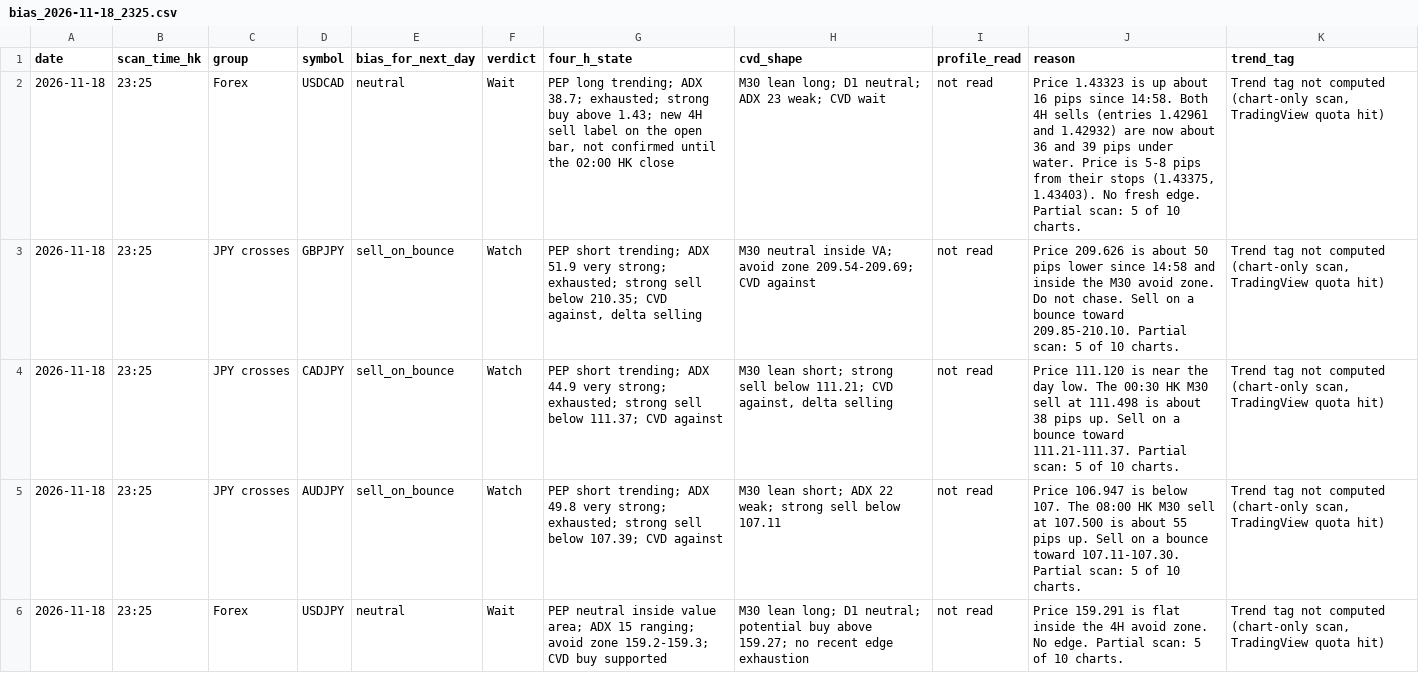
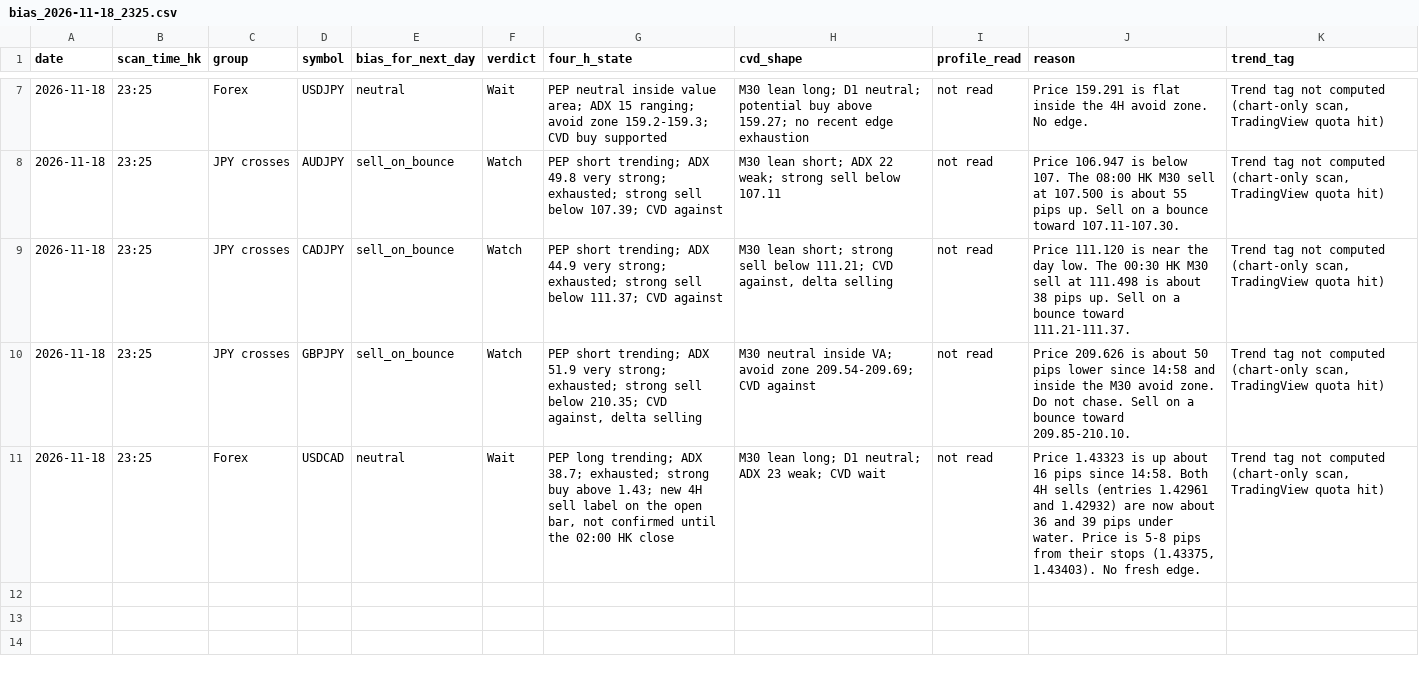
Before and after one commit to DeeNiece/vep, a CSV file: journal/data/bias_2026-11-18_2325.csv, drawn as a sheet; only a part is shown, gaps mark what is left out; the diff covers the shown part only.

```diff
--- a/journal/data/bias_2026-11-18_2325.csv
+++ b/journal/data/bias_2026-11-18_2325.csv
@@ -2,5 +7,5 @@ date,scan_time_hk,group,symbol,bias_for_next_day,verdict,four_h_state,cvd_shape,
-2026-11-18,23:25,Forex,USDCAD,neutral,Wait,"PEP long trending; ADX 38.7; exhausted; strong buy above 1.43; new 4H sell label on the open bar, not confirmed until the 02:00 HK close",M30 lean long; D1 neutral; ADX 23 weak; CVD wait,not read,"Price 1.43323 is up about 16 pips since 14:58. Both 4H sells (entries 1.42961 and 1.42932) are now about 36 and 39 pips under water. Price is 5-8 pips from their stops (1.43375, 1.43403). No fresh edge. Partial scan: 5 of 10 charts.","Trend tag not computed (chart-only scan, TradingView quota hit)"
-2026-11-18,23:25,JPY crosses,GBPJPY,sell_on_bounce,Watch,"PEP short trending; ADX 51.9 very strong; exhausted; strong sell below 210.35; CVD against, delta selling",M30 neutral inside VA; avoid zone 209.54-209.69; CVD against,not read,Price 209.626 is about 50 pips lower since 14:58 and inside the M30 avoid zone. Do not chase. Sell on a bounce toward 209.85-210.10. Partial scan: 5 of 10 charts.,"Trend tag not computed (chart-only scan, TradingView quota hit)"
-2026-11-18,23:25,JPY crosses,CADJPY,sell_on_bounce,Watch,PEP short trending; ADX 44.9 very strong; exhausted; strong sell below 111.37; CVD against,"M30 lean short; strong sell below 111.21; CVD against, delta selling",not read,Price 111.120 is near the day low. The 00:30 HK M30 sell at 111.498 is about 38 pips up. Sell on a bounce toward 111.21-111.37. Partial scan: 5 of 10 charts.,"Trend tag not computed (chart-only scan, TradingView quota hit)"
-2026-11-18,23:25,JPY crosses,AUDJPY,sell_on_bounce,Watch,PEP short trending; ADX 49.8 very strong; exhausted; strong sell below 107.39; CVD against,M30 lean short; ADX 22 weak; strong sell below 107.11,not read,Price 106.947 is below 107. The 08:00 HK M30 sell at 107.500 is about 55 pips up. Sell on a bounce toward 107.11-107.30. Partial scan: 5 of 10 charts.,"Trend tag not computed (chart-only scan, TradingView quota hit)"
-2026-11-18,23:25,Forex,USDJPY,neutral,Wait,PEP neutral inside value area; ADX 15 ranging; avoid zone 159.2-159.3; CVD buy supported,M30 lean long; D1 neutral; potential buy above 159.27; no recent edge exhaustion,not read,Price 159.291 is flat inside the 4H avoid zone. No edge. Partial scan: 5 of 10 charts.,"Trend tag not computed (chart-only scan, TradingView quota hit)"
+2026-11-18,23:25,Forex,USDJPY,neutral,Wait,PEP neutral inside value area; ADX 15 ranging; avoid zone 159.2-159.3; CVD buy supported,M30 lean long; D1 neutral; potential buy above 159.27; no recent edge exhaustion,not read,Price 159.291 is flat inside the 4H avoid zone. No edge.,"Trend tag not computed (chart-only scan, TradingView quota hit)"
+2026-11-18,23:25,JPY crosses,AUDJPY,sell_on_bounce,Watch,PEP short trending; ADX 49.8 very strong; exhausted; strong sell below 107.39; CVD against,M30 lean short; ADX 22 weak; strong sell below 107.11,not read,Price 106.947 is below 107. The 08:00 HK M30 sell at 107.500 is about 55 pips up. Sell on a bounce toward 107.11-107.30.,"Trend tag not computed (chart-only scan, TradingView quota hit)"
+2026-11-18,23:25,JPY crosses,CADJPY,sell_on_bounce,Watch,PEP short trending; ADX 44.9 very strong; exhausted; strong sell below 111.37; CVD against,"M30 lean short; strong sell below 111.21; CVD against, delta selling",not read,Price 111.120 is near the day low. The 00:30 HK M30 sell at 111.498 is about 38 pips up. Sell on a bounce toward 111.21-111.37.,"Trend tag not computed (chart-only scan, TradingView quota hit)"
+2026-11-18,23:25,JPY crosses,GBPJPY,sell_on_bounce,Watch,"PEP short trending; ADX 51.9 very strong; exhausted; strong sell below 210.35; CVD against, delta selling",M30 neutral inside VA; avoid zone 209.54-209.69; CVD against,not read,Price 209.626 is about 50 pips lower since 14:58 and inside the M30 avoid zone. Do not chase. Sell on a bounce toward 209.85-210.10.,"Trend tag not computed (chart-only scan, TradingView quota hit)"
+2026-11-18,23:25,Forex,USDCAD,neutral,Wait,"PEP long trending; ADX 38.7; exhausted; strong buy above 1.43; new 4H sell label on the open bar, not confirmed until the 02:00 HK close",M30 lean long; D1 neutral; ADX 23 weak; CVD wait,not read,"Price 1.43323 is up about 16 pips since 14:58. Both 4H sells (entries 1.42961 and 1.42932) are now about 36 and 39 pips under water. Price is 5-8 pips from their stops (1.43375, 1.43403). No fresh edge.","Trend tag not computed (chart-only scan, TradingView quota hit)"
```
Also changed, not shown: 5 added rows elsewhere in this file, 1 other file.
